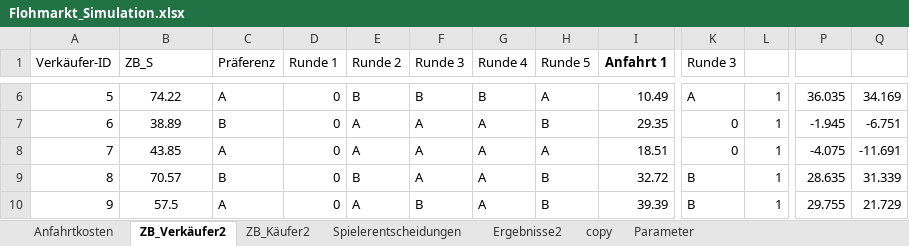
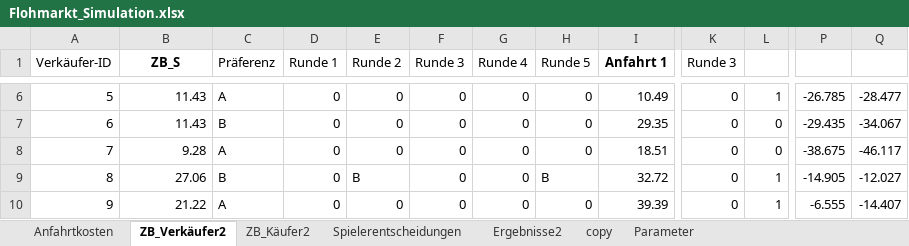
Before and after one commit to Wael653/twoSidedMarketGame, an Excel workbook: Flohmarkt_Simulation.xlsx, sheet ZB_Verkäufer2, drawn as a sheet; only a part is shown, gaps mark what is left out; values as stored, in another font and other column widths than the file's, no borders; charts and pictures not drawn; the diff covers the shown part only; the diff names each change by its address in the sheet, - before the commit and + after, or states it on an @@ line.

```diff
--- a/Flohmarkt_Simulation.xlsx (sheet ZB_Verkäufer2)
+++ b/Flohmarkt_Simulation.xlsx (sheet ZB_Verkäufer2)
@@ B1 bold: off → on, alignment: left → center @@
-B6:B10 alignment: center
+B6:B10 alignment: right
-B6 (ZB_S): 74.22
+B6 (ZB_S): 11.43
-E6 (Runde 2): B
+E6 (Runde 2): 0
-F6 (Runde 3): B
+F6 (Runde 3): 0
-G6 (Runde 4): B
+G6 (Runde 4): 0
-H6 (Runde 5): A
+H6 (Runde 5): 0
-K6 (Runde 3): A
+K6 (Runde 3): 0
-P6: 36.035
+P6: -26.785
-Q6: 34.169
+Q6: -28.477
-B7 (ZB_S): 38.89
+B7 (ZB_S): 11.43
-E7:E8 (Runde 2): A
+E7:E8 (Runde 2): 0
-F7:F9 (Runde 3): A
+F7:F9 (Runde 3): 0
-G7:G10 (Runde 4): A
+G7:G10 (Runde 4): 0
-H7 (Runde 5): B
+H7 (Runde 5): 0
-L7:L8: 1
+L7:L8: 0
-P7: -1.945
+P7: -29.435
-Q7: -6.751
+Q7: -34.067
-B8 (ZB_S): 43.85
+B8 (ZB_S): 9.28
-H8 (Runde 5): A
+H8 (Runde 5): 0
-P8: -4.075
+P8: -38.675
-Q8: -11.691
+Q8: -46.117
-B9 (ZB_S): 70.57
+B9 (ZB_S): 27.06
-K9:K10 (Runde 3): B
+K9:K10 (Runde 3): 0
-P9: 28.635
+P9: -14.905
-Q9: 31.339
+Q9: -12.027
-B10 (ZB_S): 57.5
+B10 (ZB_S): 21.22
-E10 (Runde 2): A
+E10 (Runde 2): 0
-F10 (Runde 3): B
+F10 (Runde 3): 0
-H10 (Runde 5): B
+H10 (Runde 5): 0
-P10: 29.755
+P10: -6.555
-Q10: 21.729
+Q10: -14.407
```
Also changed, not shown: 602 edited cells and cell formats elsewhere in this sheet, sheet ZB_Käufer2, sheet Ergebnisse2, sheet copy, 14 other files.
